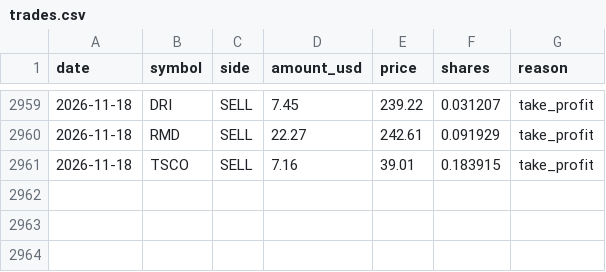
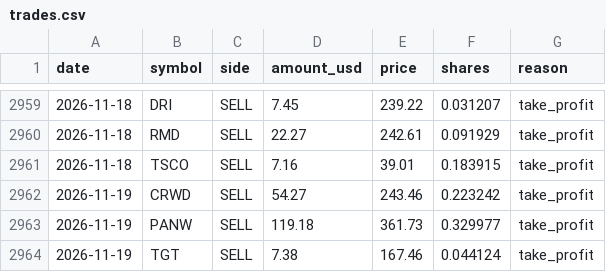
Before and after one commit to sands15/Toss_Trading_Bot, a CSV file: experiments/soxl_ai_paper/records/martingale/trades.csv, drawn as a sheet; only a part is shown, gaps mark what is left out.

```diff
--- a/experiments/soxl_ai_paper/records/martingale/trades.csv
+++ b/experiments/soxl_ai_paper/records/martingale/trades.csv
@@ -2961 +2961,4 @@ date,symbol,side,amount_usd,price,shares,reason
 2026-11-18,TSCO,SELL,7.16,39.01,0.183915,take_profit
+2026-11-19,CRWD,SELL,54.27,243.46,0.223242,take_profit
+2026-11-19,PANW,SELL,119.18,361.73,0.329977,take_profit
+2026-11-19,TGT,SELL,7.38,167.46,0.044124,take_profit
```
Also changed, not shown: experiments/soxl_ai_paper/records/breakout/daily.csv, experiments/soxl_ai_paper/records/daily.csv, 10 other files.
